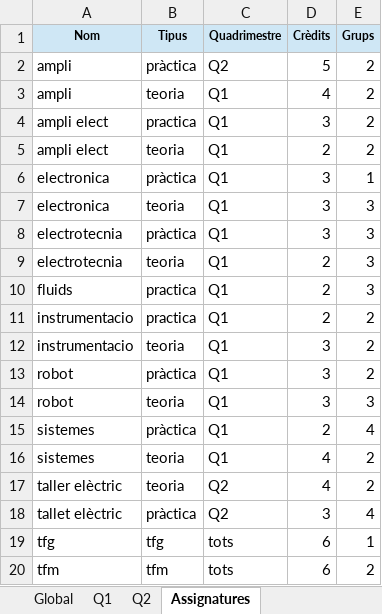
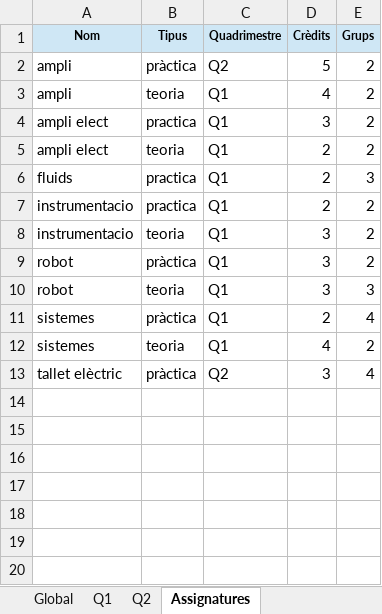
Before and after one commit to mdlunag/tfg, an Excel workbook: excel_emplenat.xlsx, sheet Assignatures, drawn as a sheet; values as stored, in another font and other column widths than the file's, no borders; the diff names each change by its address in the sheet, - before the commit and + after, or states it on an @@ line.

Commit message:
pestanya inici, editar/esborrar assigns, arreglar bugs

```diff
--- a/excel_emplenat.xlsx (sheet Assignatures)
+++ b/excel_emplenat.xlsx (sheet Assignatures)
-row 6: electronica | pràctica | Q1 | 3 | 1
-row 7: electronica | teoria | Q1 | 3 | 3
-row 8: electrotecnia | pràctica | Q1 | 3 | 3
-row 9: electrotecnia | teoria | Q1 | 2 | 3
-row 17: taller elèctric | teoria | Q2 | 4 | 2
-row 19: tfg | tfg | tots | 6 | 1
-row 20: tfm | tfm | tots | 6 | 2
```
Also changed, not shown: sheet Global, sheet Q1, sheet Q2, formulas that keep their value, 22 other files.
